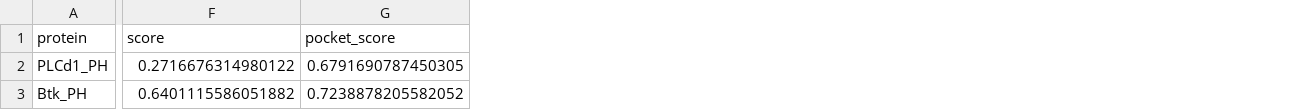
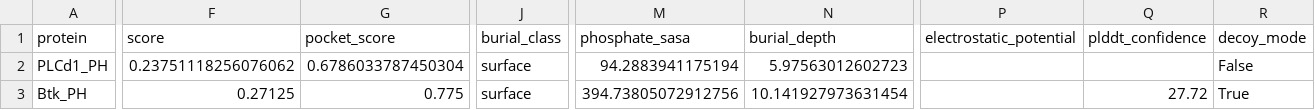
Before and after one commit to Tommaso-R-Marena/cryptic-ip-binding-sites, a CSV file: results/publication/validation/negative_controls.csv, drawn as a sheet; only a part is shown, gaps mark what is left out; the diff covers the shown part only; the diff names each change by its address in the sheet, - before the commit and + after, or states it on an @@ line.

```diff
--- a/results/publication/validation/negative_controls.csv
+++ b/results/publication/validation/negative_controls.csv
+column J (burial_class), rows 2-3: surface | surface
+column M (phosphate_sasa), rows 2-3: 94.2883941175194 | 394.73805072912756
+column N (burial_depth), rows 2-3: 5.97563012602723 | 10.141927973631454
+column P (electrostatic_potential), empty
+column Q (plddt_confidence), row 3: 27.72
+column R (decoy_mode), rows 2-3: False | True
-F2 (score): 0.2716676314980122
+F2 (score): 0.23751118256076062
-G2 (pocket_score): 0.6791690787450305
+G2 (pocket_score): 0.6786033787450304
-F3 (score): 0.6401115586051882
+F3 (score): 0.27125
-G3 (pocket_score): 0.7238878205582052
+G3 (pocket_score): 0.775
```
Also changed, not shown: 1 edited cell elsewhere in this file, results/publication/gallery/gallery_inputs.csv, results/publication/validation/control_benchmark.csv, 21 other files.
